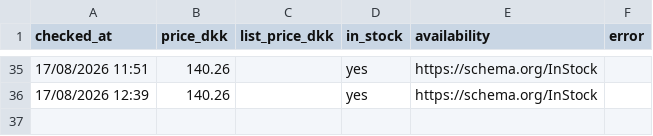
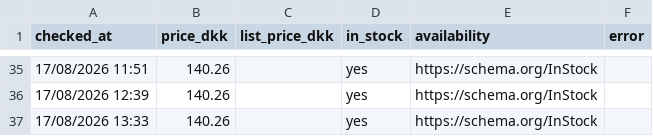
Before and after one commit to hollowheights/a-game-price-tracker, a CSV file: data/prices.csv, drawn as a sheet; only a part is shown, gaps mark what is left out; the diff names each change by its address in the sheet, - before the commit and + after, or states it on an @@ line.

Commit message:
price check 2026-08-17T11:33Z

```diff
--- a/data/prices.csv
+++ b/data/prices.csv
+row 37: 17/08/2026 13:33 | 140.26 |  | yes | https://schema.org/InStock
```
Also changed, not shown: 4 other files.
